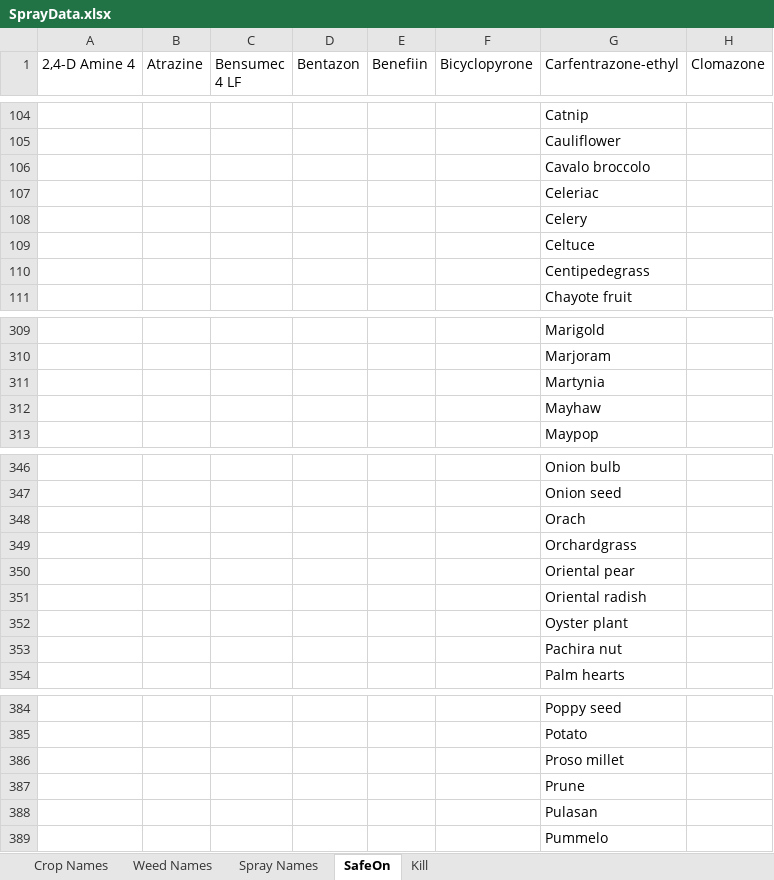
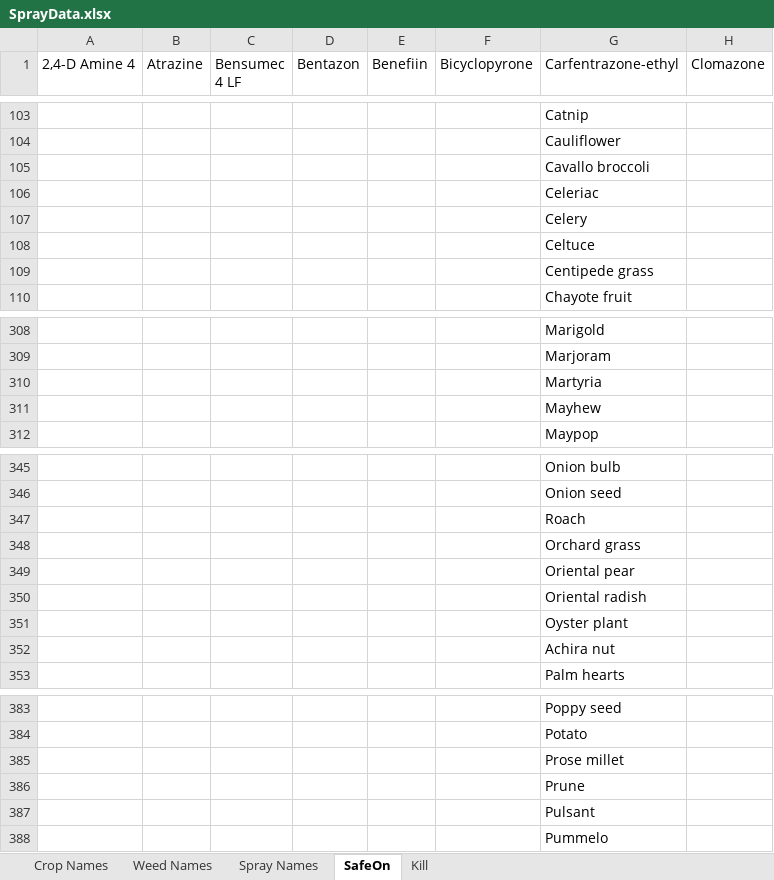
Before and after one commit to CadenRicker/SprayerWebApp, an Excel workbook: SprayerApplication/SQLtables/SprayData/SprayData.xlsx, sheet SafeOn, drawn as a sheet; only a part is shown, gaps mark what is left out; values as stored, in another font and other column widths than the file's, no borders; addresses are those after the commit; the diff covers the shown part only; the diff names each change by its address in the sheet, - before the commit and + after, or states it on an @@ line.

```diff
--- a/SprayerApplication/SQLtables/SprayData/SprayData.xlsx (sheet SafeOn)
+++ b/SprayerApplication/SQLtables/SprayData/SprayData.xlsx (sheet SafeOn)
-G105 (Carfentrazone-ethyl): Cavalo broccolo
+G105 (Carfentrazone-ethyl): Cavallo broccoli
-G109 (Carfentrazone-ethyl): Centipedegrass
+G109 (Carfentrazone-ethyl): Centipede grass
-G310 (Carfentrazone-ethyl): Martynia
+G310 (Carfentrazone-ethyl): Martyria
-G311 (Carfentrazone-ethyl): Mayhaw
+G311 (Carfentrazone-ethyl): Mayhew
-G347 (Carfentrazone-ethyl): Orach
+G347 (Carfentrazone-ethyl): Roach
-G348 (Carfentrazone-ethyl): Orchardgrass
+G348 (Carfentrazone-ethyl): Orchard grass
-G352 (Carfentrazone-ethyl): Pachira nut
+G352 (Carfentrazone-ethyl): Achira nut
-G385 (Carfentrazone-ethyl): Proso millet
+G385 (Carfentrazone-ethyl): Prose millet
-G387 (Carfentrazone-ethyl): Pulasan
+G387 (Carfentrazone-ethyl): Pulsant
```
Also changed, not shown: other rows of this sheet, sheet Crop Names, 1 other file.
